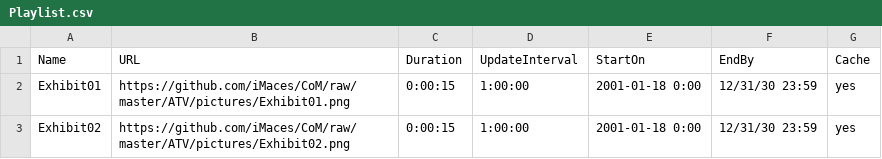
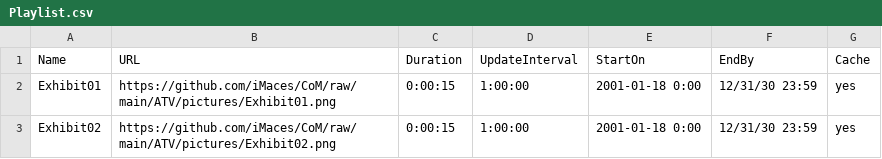
Before and after one commit to iMaces/CoM, a CSV file: ATV/Playlist.csv, drawn as a sheet.

Commit message:
master to main

```diff
--- a/ATV/Playlist.csv
+++ b/ATV/Playlist.csv
@@ -1,3 +1,3 @@
 Name,URL,Duration,UpdateInterval,StartOn,EndBy,Cache
-Exhibit01,https://github.com/iMaces/CoM/raw/master/ATV/pictures/Exhibit01.png,0:00:15,1:00:00,2001-01-18 0:00,12/31/30 23:59,yes
-Exhibit02,https://github.com/iMaces/CoM/raw/master/ATV/pictures/Exhibit02.png,0:00:15,1:00:00,2001-01-18 0:00,12/31/30 23:59,yes
+Exhibit01,https://github.com/iMaces/CoM/raw/main/ATV/pictures/Exhibit01.png,0:00:15,1:00:00,2001-01-18 0:00,12/31/30 23:59,yes
+Exhibit02,https://github.com/iMaces/CoM/raw/main/ATV/pictures/Exhibit02.png,0:00:15,1:00:00,2001-01-18 0:00,12/31/30 23:59,yes
```
